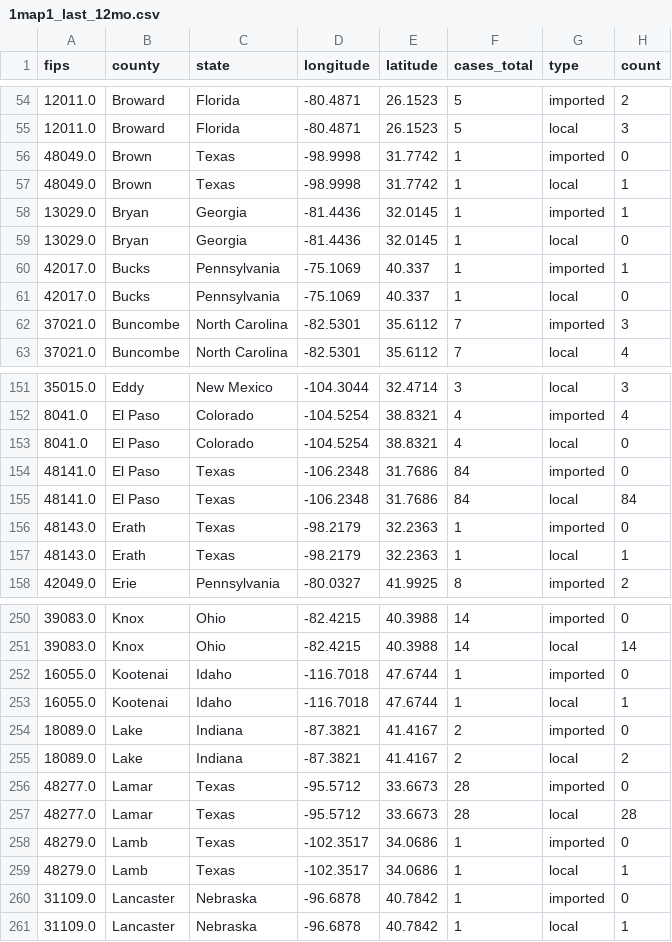
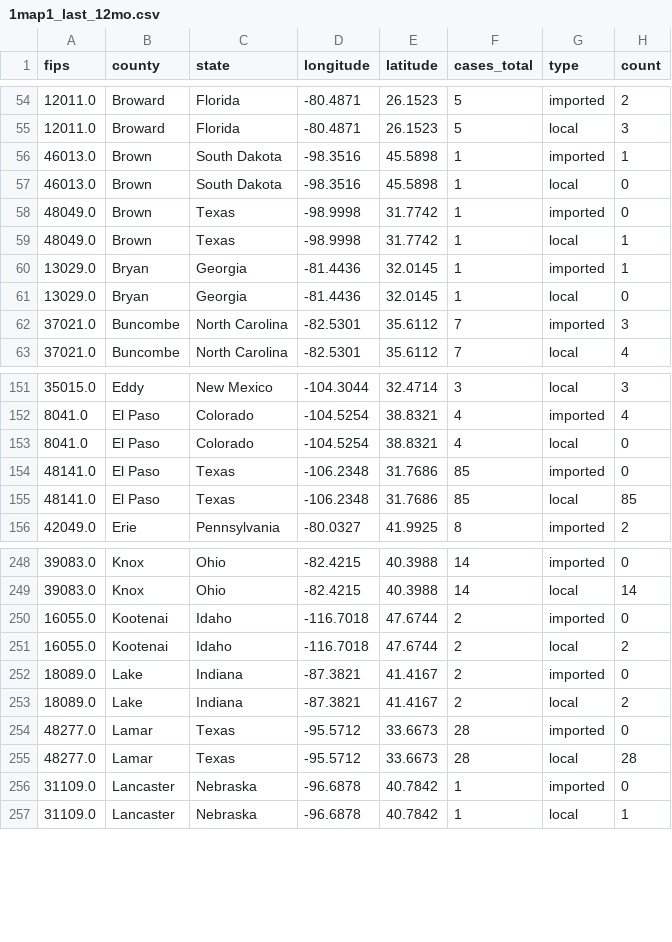
Before and after one commit to CSSEGISandData/measles_tracker_test, a CSV file: GitHub Ready Version/1map1_last_12mo.csv, drawn as a sheet; only a part is shown, gaps mark what is left out; the diff covers the shown part only.

```diff
--- a/GitHub Ready Version/1map1_last_12mo.csv
+++ b/GitHub Ready Version/1map1_last_12mo.csv
@@ -55,2 +55,4 @@ fips,county,state,longitude,latitude,cases_total,type,count
 12011.0,Broward,Florida,-80.4871,26.1523,5,local,3
+46013.0,Brown,South Dakota,-98.3516,45.5898,1,imported,1
+46013.0,Brown,South Dakota,-98.3516,45.5898,1,local,0
 48049.0,Brown,Texas,-98.9998,31.7742,1,imported,0
@@ -59,4 +61,2 @@ fips,county,state,longitude,latitude,cases_total,type,count
 13029.0,Bryan,Georgia,-81.4436,32.0145,1,local,0
-42017.0,Bucks,Pennsylvania,-75.1069,40.337,1,imported,1
-42017.0,Bucks,Pennsylvania,-75.1069,40.337,1,local,0
 37021.0,Buncombe,North Carolina,-82.5301,35.6112,7,imported,3
@@ -153,6 +153,4 @@ fips,county,state,longitude,latitude,cases_total,type,count
 8041.0,El Paso,Colorado,-104.5254,38.8321,4,local,0
-48141.0,El Paso,Texas,-106.2348,31.7686,84,imported,0
-48141.0,El Paso,Texas,-106.2348,31.7686,84,local,84
-48143.0,Erath,Texas,-98.2179,32.2363,1,imported,0
-48143.0,Erath,Texas,-98.2179,32.2363,1,local,1
+48141.0,El Paso,Texas,-106.2348,31.7686,85,imported,0
+48141.0,El Paso,Texas,-106.2348,31.7686,85,local,85
 42049.0,Erie,Pennsylvania,-80.0327,41.9925,8,imported,2
@@ -251,4 +249,4 @@ fips,county,state,longitude,latitude,cases_total,type,count
 39083.0,Knox,Ohio,-82.4215,40.3988,14,local,14
-16055.0,Kootenai,Idaho,-116.7018,47.6744,1,imported,0
-16055.0,Kootenai,Idaho,-116.7018,47.6744,1,local,1
+16055.0,Kootenai,Idaho,-116.7018,47.6744,2,imported,0
+16055.0,Kootenai,Idaho,-116.7018,47.6744,2,local,2
 18089.0,Lake,Indiana,-87.3821,41.4167,2,imported,0
@@ -257,4 +255,2 @@ fips,county,state,longitude,latitude,cases_total,type,count
 48277.0,Lamar,Texas,-95.5712,33.6673,28,local,28
-48279.0,Lamb,Texas,-102.3517,34.0686,1,imported,0
-48279.0,Lamb,Texas,-102.3517,34.0686,1,local,1
 31109.0,Lancaster,Nebraska,-96.6878,40.7842,1,imported,0
```
Also changed, not shown: 63 edited cells elsewhere in this file, GitHub Ready Version/1map1_2026.csv, GitHub Ready Version/1map1_recent_2wk.csv, 12 other files.
